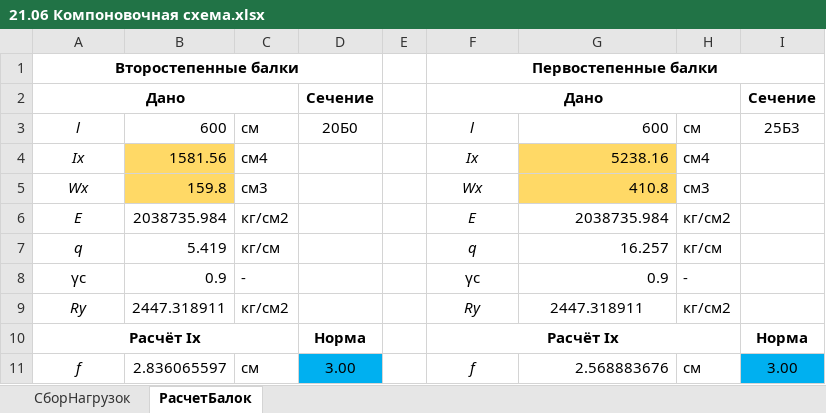
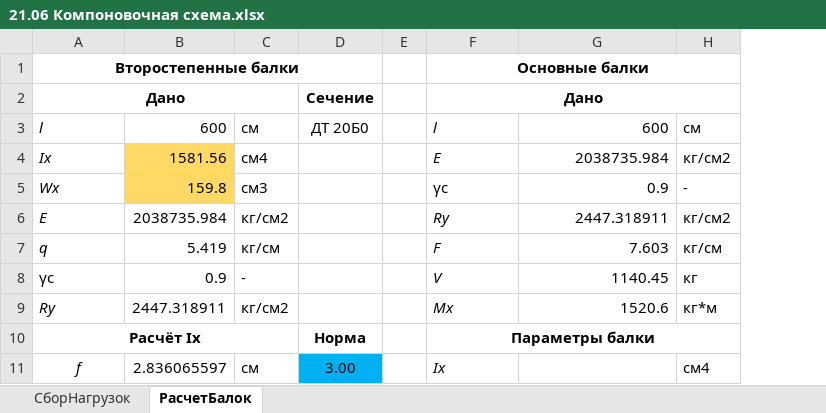
Before and after one commit to WestPrime/ProjectPractice2024, an Excel workbook: 21.06 Компоновочная схема.xlsx, sheet РасчетБалок, drawn as a sheet; only a part is shown; values as stored, in another font and other column widths than the file's, no borders; charts and pictures and conditional formats not drawn; the diff covers the shown part only; the diff names each change by its address in the sheet, - before the commit and + after, or states it on an @@ line.

Commit message:
Update 21.06 Компоновочная схема.xlsx

```diff
--- a/21.06 Компоновочная схема.xlsx (sheet РасчетБалок)
+++ b/21.06 Компоновочная схема.xlsx (sheet РасчетБалок)
-column I, rows 2-11: Сечение | 25Б3 |  |  |  |  |  |  | Норма | 3.00
-F1: Первостепенные балки
+F1: Основные балки
-A3:A9 alignment: center
+A3:A9 alignment: left
-D3: 20Б0
+D3: ДТ 20Б0
-F3:F9 alignment: center
+F3:F9 alignment: left
-F4: Ix
+F4: E
-G4: 5238.16
+G4: 2038735.984
-G4:G5 fill: #FFD966
+G4:G5 fill: none
-H4: см4
+H4: кг/см2
-F5: Wx
+F5: γс
-F5 italic: on
+F5 italic: off
-G5: 410.8
+G5: 0.9
-H5: см3
+H5: -
-F6: E
+F6: Ry
-G6: 2038735.984
+G6: 2447.318911
-F7: q
+F7: F
-G7: 16.257
+G7: 7.603
-F8: γс
+F8: V
-F8 italic: off
+F8 italic: on
-G8: 0.9
+G8: 1140.45
-H8: -
+H8: кг
-F9: Ry
+F9: Mx
-G9: 2447.318911
+G9: 1520.6
-G9 alignment: center
+G9 alignment: right
-H9: кг/см2
+H9: кг*м
-F10: Расчёт Ix
+F10: Параметры балки
-F11: f
+F11: Ix
-F11 alignment: center
+F11 alignment: left
-G11: 2.568883676
+G11: (empty)
-H11: cм
+H11: см4
```
Also changed, not shown: 16 edited cells and cell formats elsewhere in this sheet, sheet СборНагрузок, charts or pictures.
